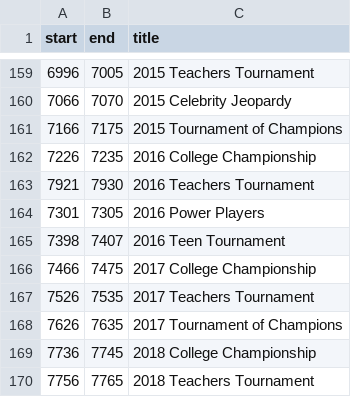
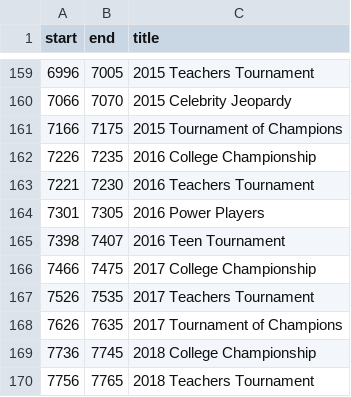
Before and after one commit to jbovee/j-archive-parser, a CSV file: tournament episodes.csv, drawn as a sheet; only a part is shown, gaps mark what is left out.

Commit message:
Fix incorrect start and end numbers

```diff
--- a/tournament episodes.csv
+++ b/tournament episodes.csv
@@ -162,3 +162,3 @@ start, end, title
 7226, 7235, "2016 College Championship"
-7921, 7930, "2016 Teachers Tournament"
+7221, 7230, "2016 Teachers Tournament"
 7301, 7305, "2016 Power Players"
```
